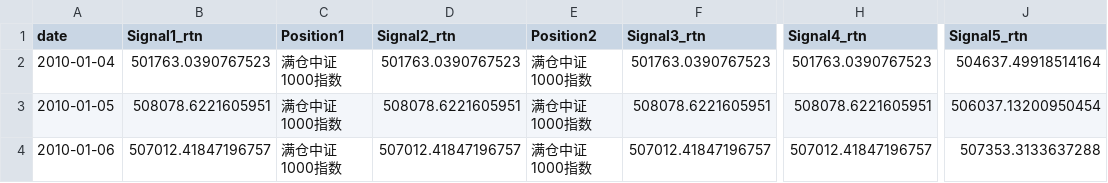
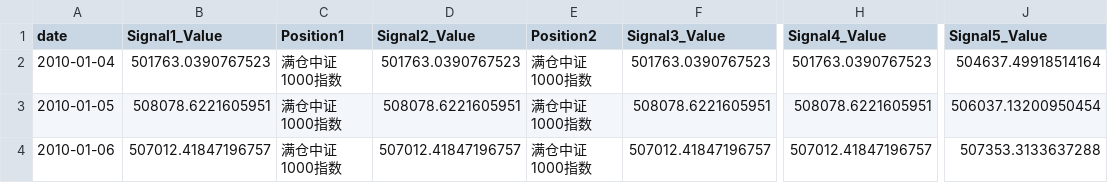
Before and after one commit to SGPPellow/Stock_Index_Futures_Timing_Strategy, a CSV file: output.csv, drawn as a sheet; only a part is shown, gaps mark what is left out; the diff names each change by its address in the sheet, - before the commit and + after, or states it on an @@ line.

```diff
--- a/output.csv
+++ b/output.csv
-B1: Signal1_rtn
+B1: Signal1_Value
-D1: Signal2_rtn
+D1: Signal2_Value
-F1: Signal3_rtn
+F1: Signal3_Value
-H1: Signal4_rtn
+H1: Signal4_Value
-J1: Signal5_rtn
+J1: Signal5_Value
```
Also changed, not shown: 2 other files.
